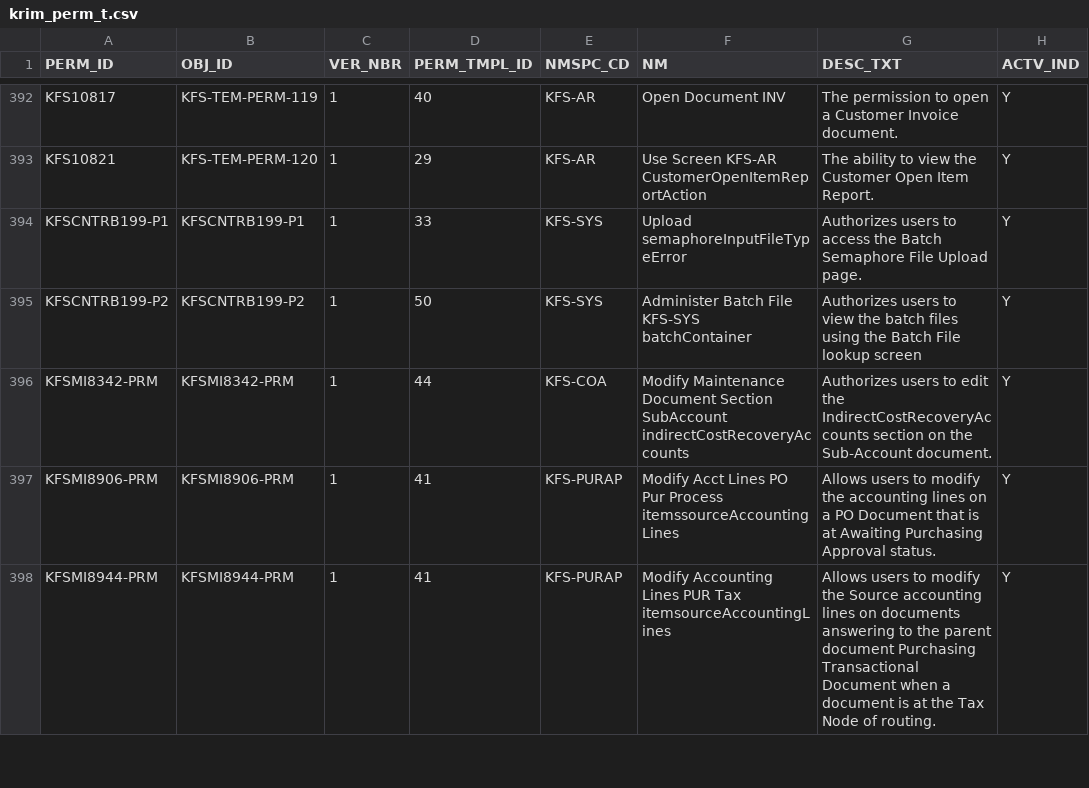
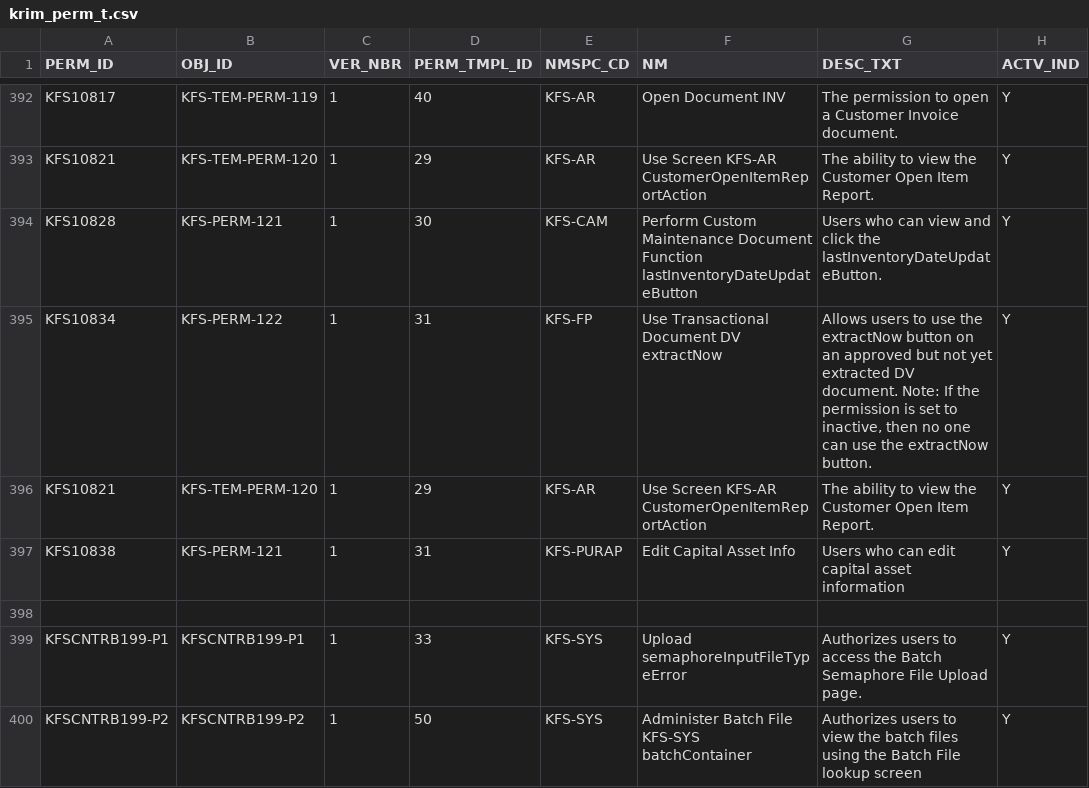
Before and after one commit to kuali/kfs, a CSV file: work/db/rice-data/bootstrap/krim_perm_t.csv, drawn as a sheet; only a part is shown, gaps mark what is left out; the shorter side is filled out with more unchanged rows; the diff names each change by its address in the sheet, - before the commit and + after, or states it on an @@ line.

```diff
--- a/work/db/rice-data/bootstrap/krim_perm_t.csv
+++ b/work/db/rice-data/bootstrap/krim_perm_t.csv
+row 394: KFS10828 | KFS-PERM-121 | 1 | 30 | KFS-CAM | Perform Custom Maintenance Document Function lastInventoryDateUpdateButton | Users who can view and click the lastInventoryDateUpdateButton. | Y
+row 395: KFS10834 | KFS-PERM-122 | 1 | 31 | KFS-FP | Use Transactional Document DV extractNow | Allows users to use the extractNow button on an approved but not yet extracted DV document. Note: If the permission is set to inactive, then no one can use the extractNow button. | Y
+row 396: KFS10821 | KFS-TEM-PERM-120 | 1 | 29 | KFS-AR | Use Screen KFS-AR CustomerOpenItemReportAction | The ability to view the Customer Open Item Report. | Y
+row 397: KFS10838 | KFS-PERM-121 | 1 | 31 | KFS-PURAP | Edit Capital Asset Info | Users who can edit capital asset information | Y
+row 398: (empty)
```
Also changed, not shown: work/db/rice-data/bootstrap/krcr_parm_t.csv, work/db/rice-data/bootstrap/krim_perm_attr_data_t.csv, 40 other files.
